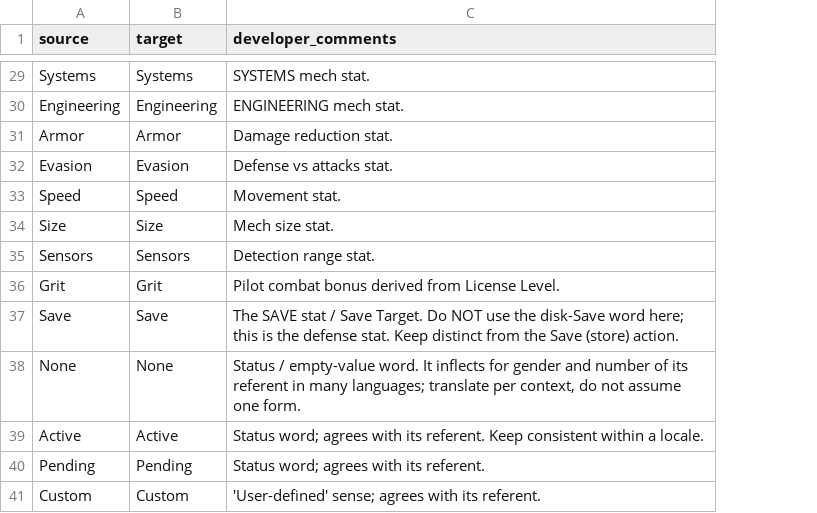
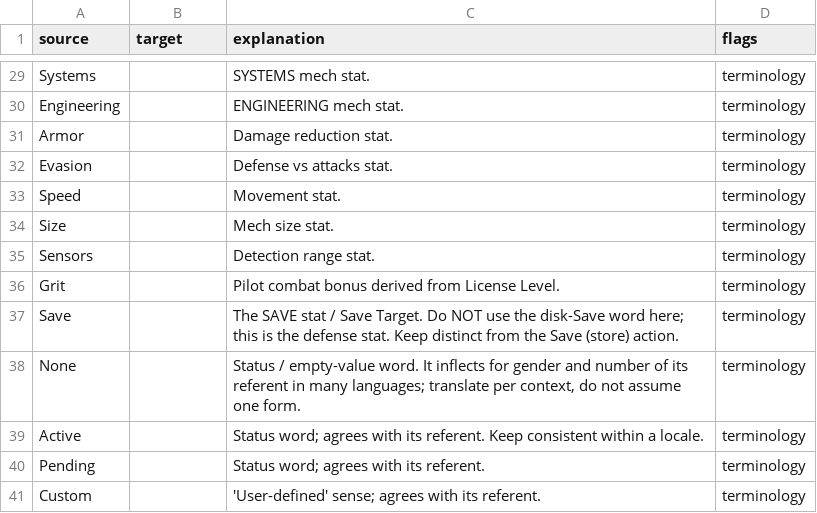
Before and after one commit to massif-press/compcon-locales, a CSV file: glossary/en.csv, drawn as a sheet; only a part is shown, gaps mark what is left out; the diff covers the shown part only; the diff names each change by its address in the sheet, - before the commit and + after, or states it on an @@ line.

```diff
--- a/glossary/en.csv
+++ b/glossary/en.csv
+column D (flags), rows 29-41: all terminology
-C1: developer_comments
+C1: explanation
-B29 (target): Systems
+B29 (target): (empty)
-B30 (target): Engineering
+B30 (target): (empty)
-B31 (target): Armor
+B31 (target): (empty)
-B32 (target): Evasion
+B32 (target): (empty)
-B33 (target): Speed
+B33 (target): (empty)
-B34 (target): Size
+B34 (target): (empty)
-B35 (target): Sensors
+B35 (target): (empty)
-B36 (target): Grit
+B36 (target): (empty)
-B37 (target): Save
+B37 (target): (empty)
-B38 (target): None
+B38 (target): (empty)
-B39 (target): Active
+B39 (target): (empty)
-B40 (target): Pending
+B40 (target): (empty)
-B41 (target): Custom
+B41 (target): (empty)
```
Also changed, not shown: 27 edited cells elsewhere in this file.
